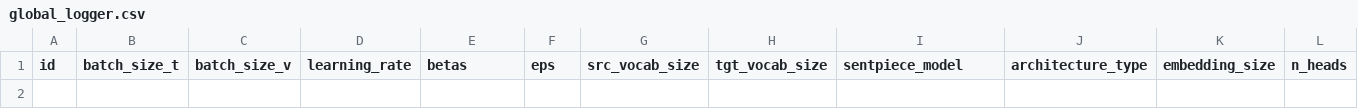
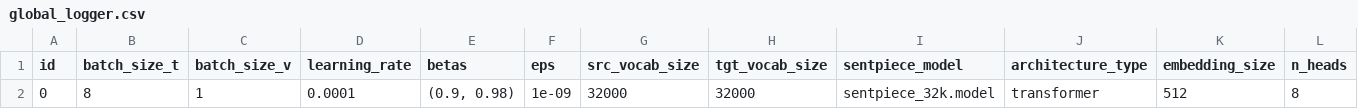
Before and after one commit to AdrianIordache/WMT-Shared-Task-Similar-Language-Translation, a CSV file: logs/version-2/adrian/global_logger.csv, drawn as a sheet; only a part is shown; rows hold the shown columns only; the diff names each change by its address in the sheet, - before the commit and + after, or states it on an @@ line.

Commit message:
Fixing typos from translate

```diff
--- a/logs/version-2/adrian/global_logger.csv
+++ b/logs/version-2/adrian/global_logger.csv
+row 2: 0 | 8 | 1 | 0.0001 | (0.9, 0.98) | 1e-09 | 32000 | 32000 | sentpiece_32k.model | transformer | 512 | 8
```
Also changed, not shown: 2 other files.
